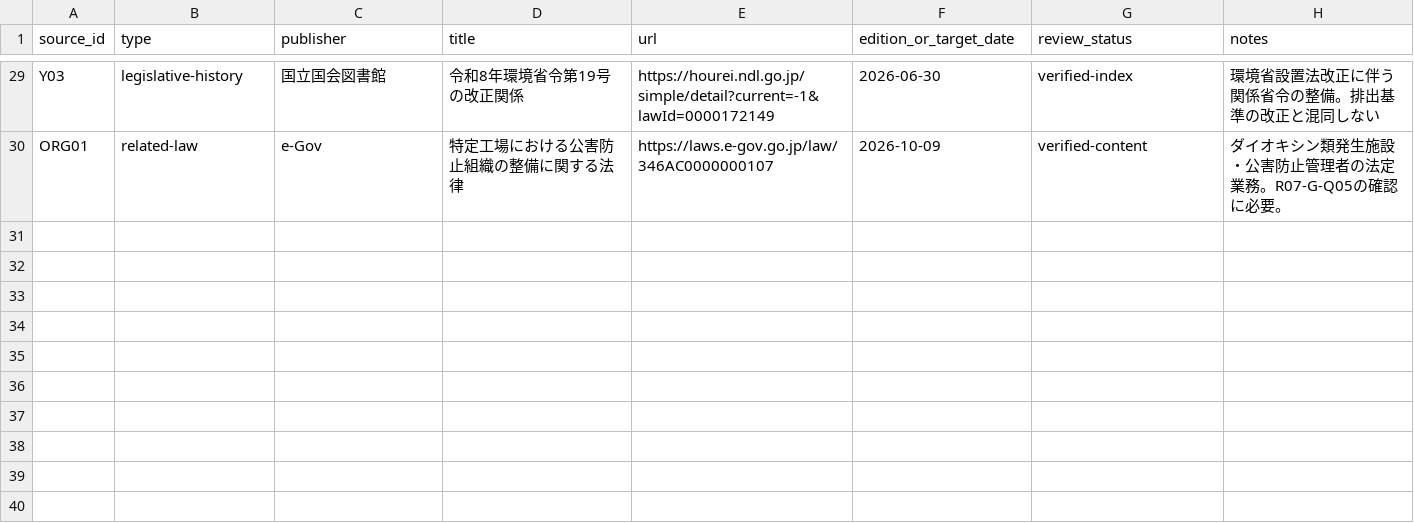
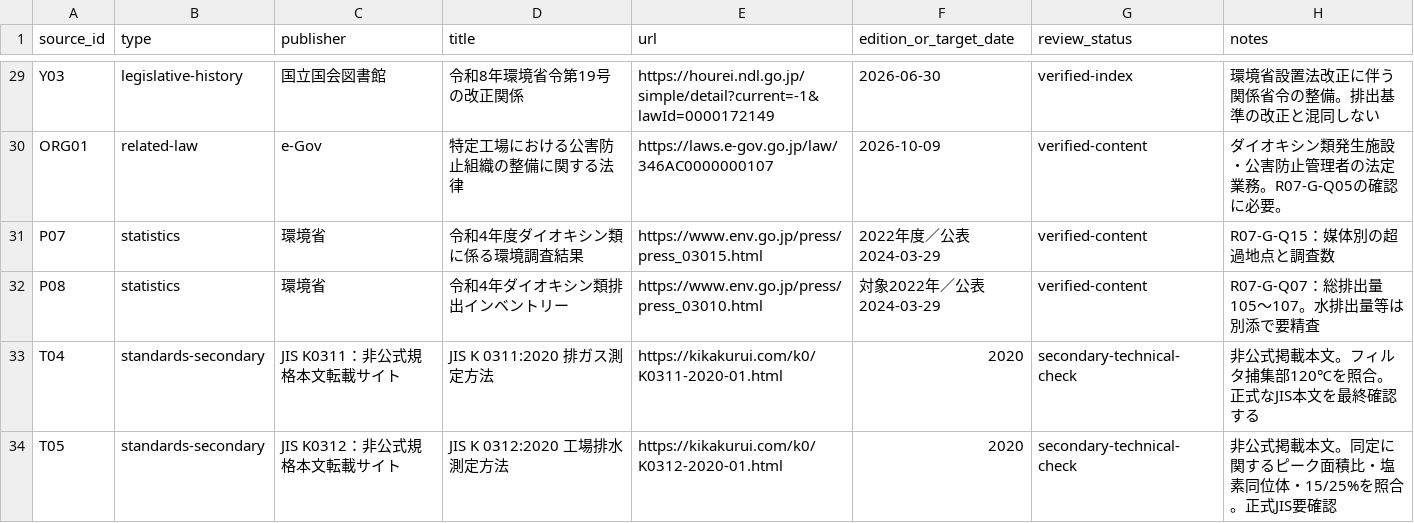
Before and after one commit to rhodanus2179/dioxin-studyware, a CSV file: docs/research/source-register.csv, drawn as a sheet; only a part is shown, gaps mark what is left out.

Commit message:
docs: update R07 review progress and source evidence; assert 195 choice drafts

```diff
--- a/docs/research/source-register.csv
+++ b/docs/research/source-register.csv
@@ -30 +30,5 @@
 "ORG01","related-law","e-Gov","特定工場における公害防止組織の整備に関する法律","https://laws.e-gov.go.jp/law/346AC0000000107","2026-10-09","verified-content","ダイオキシン類発生施設・公害防止管理者の法定業務。R07-G-Q05の確認に必要。"
+"P07","statistics","環境省","令和4年度ダイオキシン類に係る環境調査結果","https://www.env.go.jp/press/press_03015.html","2022年度／公表2024-03-29","verified-content","R07-G-Q15：媒体別の超過地点と調査数"
+"P08","statistics","環境省","令和4年ダイオキシン類排出インベントリー","https://www.env.go.jp/press/press_03010.html","対象2022年／公表2024-03-29","verified-content","R07-G-Q07：総排出量105～107。水排出量等は別添で要精査"
+"T04","standards-secondary","JIS K0311：非公式規格本文転載サイト","JIS K 0311:2020 排ガス測定方法","https://kikakurui.com/k0/K0311-2020-01.html","2020","secondary-technical-check","非公式掲載本文。フィルタ捕集部120℃を照合。正式なJIS本文を最終確認する"
+"T05","standards-secondary","JIS K0312：非公式規格本文転載サイト","JIS K 0312:2020 工場排水測定方法","https://kikakurui.com/k0/K0312-2020-01.html","2020","secondary-technical-check","非公式掲載本文。同定に関するピーク面積比・塩素同位体・15/25%を照合。正式JIS要確認"
```
Also changed, not shown: 4 other files.
